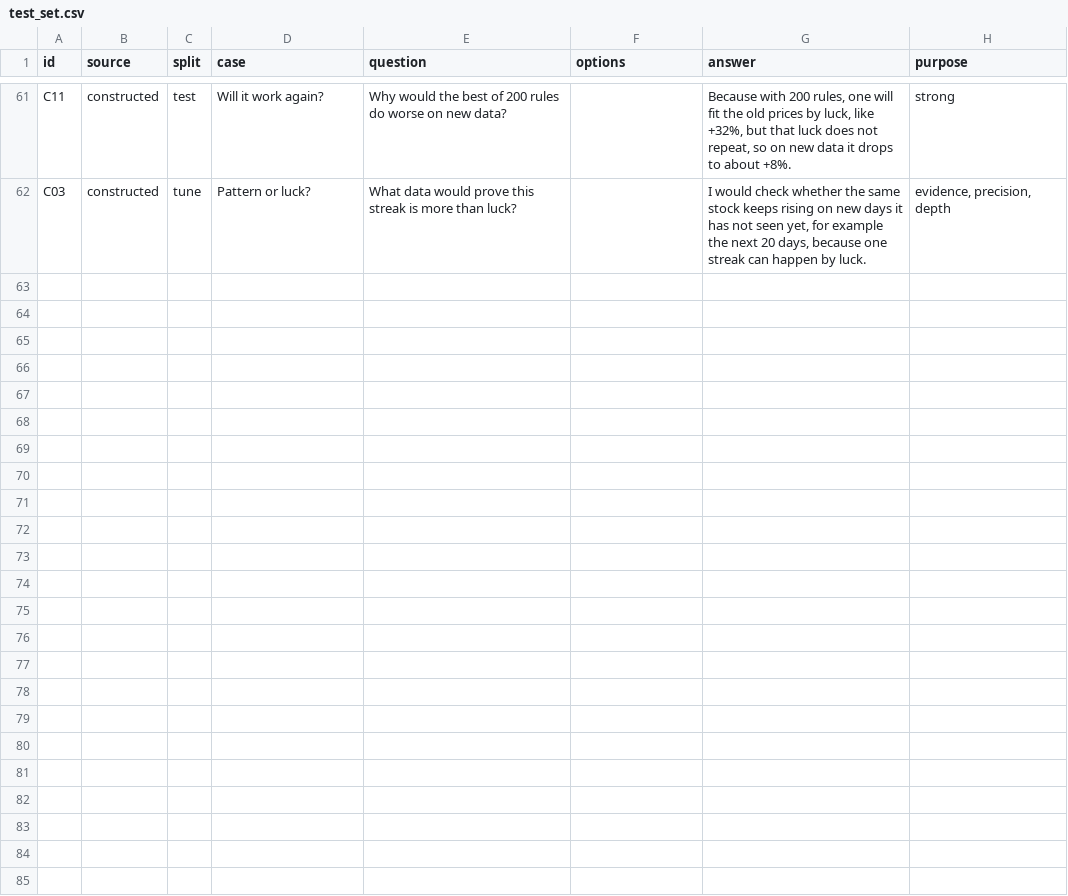
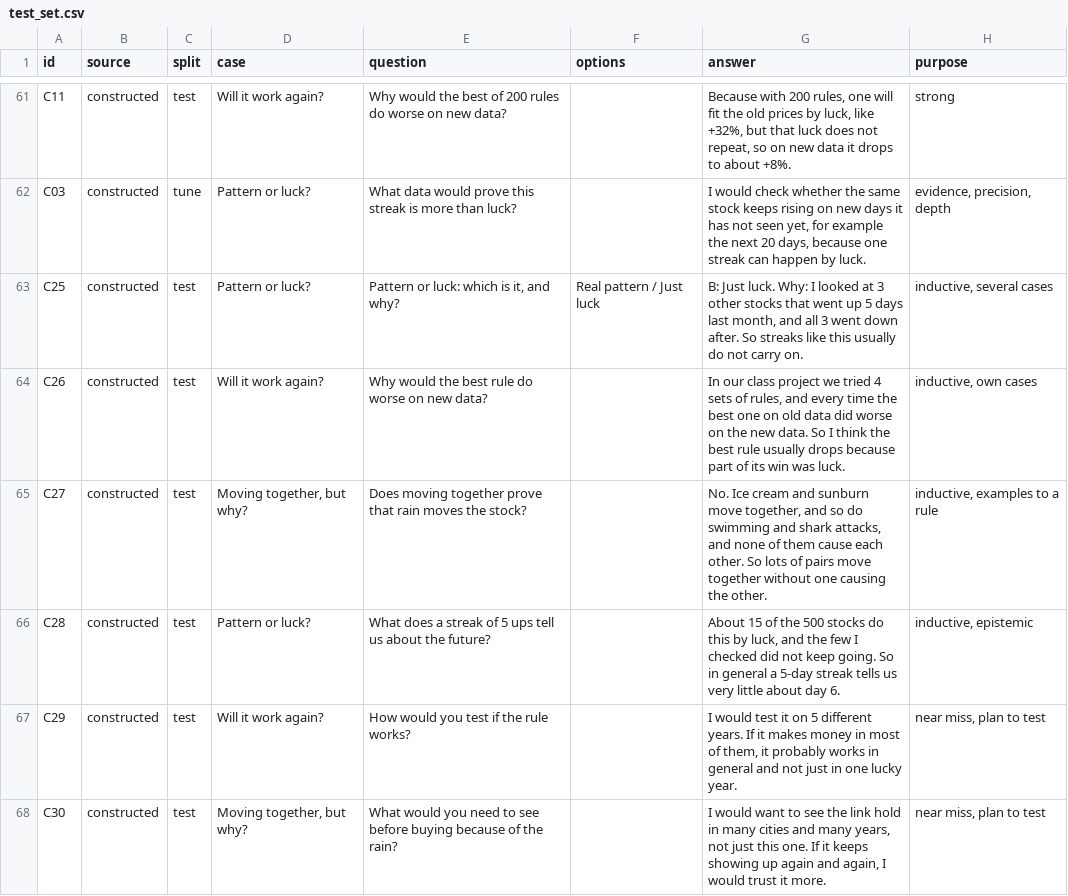
Before and after one commit to eusoffamir/Socratic-AI, a CSV file: eval/test_set.csv, drawn as a sheet; only a part is shown, gaps mark what is left out; the diff covers the shown part only; the diff names each change by its address in the sheet, - before the commit and + after, or states it on an @@ line.

```diff
--- a/eval/test_set.csv
+++ b/eval/test_set.csv
+row 63: C25 | constructed | test | Pattern or luck? | Pattern or luck: which is it, and why? | Real pattern / Just luck | B: Just luck. Why: I looked at 3 other stocks that went up 5 days last month, and all 3 went down after. So streaks like this usually do not carry on. | inductive, several cases
+row 64: C26 | constructed | test | Will it work again? | Why would the best rule do worse on new data? |  | In our class project we tried 4 sets of rules, and every time the best one on old data did worse on the new data. So I think the best rule usually drops because part of its win was luck. | inductive, own cases
+row 65: C27 | constructed | test | Moving together, but why? | Does moving together prove that rain moves the stock? |  | No. Ice cream and sunburn move together, and so do swimming and shark attacks, and none of them cause each other. So lots of pairs move together without one causing the other. | inductive, examples to a rule
+row 66: C28 | constructed | test | Pattern or luck? | What does a streak of 5 ups tell us about the future? |  | About 15 of the 500 stocks do this by luck, and the few I checked did not keep going. So in general a 5-day streak tells us very little about day 6. | inductive, epistemic
+row 67: C29 | constructed | test | Will it work again? | How would you test if the rule works? |  | I would test it on 5 different years. If it makes money in most of them, it probably works in general and not just in one lucky year. | near miss, plan to test
+row 68: C30 | constructed | test | Moving together, but why? | What would you need to see before buying because of the rain? |  | I would want to see the link hold in many cities and many years, not just this one. If it keeps showing up again and again, I would trust it more. | near miss, plan to test
```
Also changed, not shown: 6 added rows elsewhere in this file, 1 other file.
